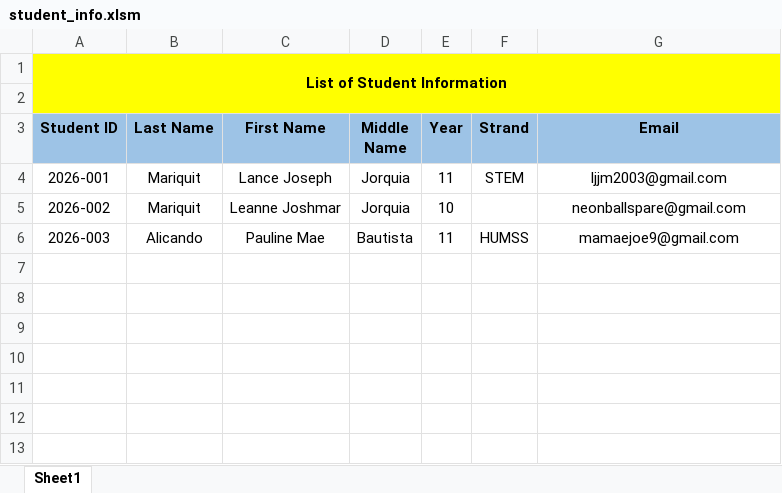
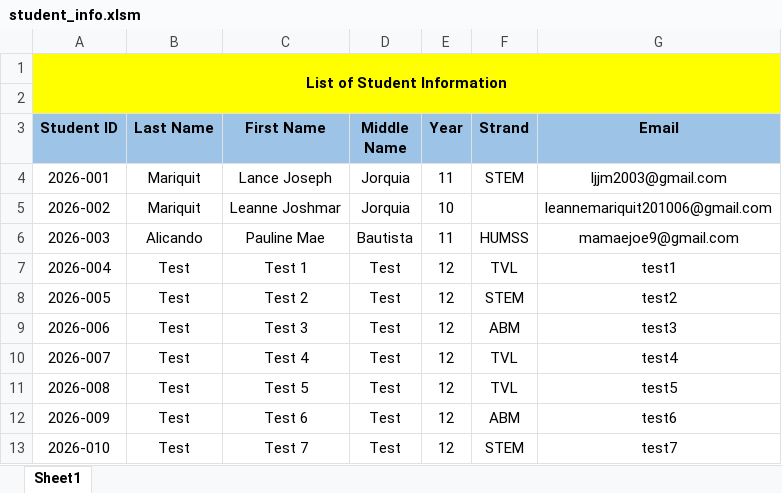
Before and after one commit to Mariquit-datkom/Thesis-Fee-Management-System, an Excel workbook: assets/docs/spreadsheets/student_info.xlsm, sheet Sheet1, drawn as a sheet; values as stored, in another font and other column widths than the file's, no borders; the diff names each change by its address in the sheet, - before the commit and + after, or states it on an @@ line.

```diff
--- a/assets/docs/spreadsheets/student_info.xlsm (sheet Sheet1)
+++ b/assets/docs/spreadsheets/student_info.xlsm (sheet Sheet1)
-G5 (Email): neonballspare@gmail.com
+G5 (Email): leannemariquit201006@gmail.com
+row 7: 2026-004 | Test | Test 1 | Test | 12 | TVL | test1
+row 8: 2026-005 | Test | Test 2 | Test | 12 | STEM | test2
+row 9: 2026-006 | Test | Test 3 | Test | 12 | ABM | test3
+row 10: 2026-007 | Test | Test 4 | Test | 12 | TVL | test4
+row 11: 2026-008 | Test | Test 5 | Test | 12 | TVL | test5
+row 12: 2026-009 | Test | Test 6 | Test | 12 | ABM | test6
+row 13: 2026-010 | Test | Test 7 | Test | 12 | STEM | test7
```
Also changed, not shown: assets/docs/spreadsheets/student_record.xlsm, 11 other files.
